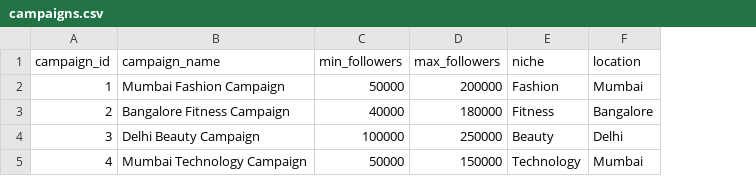
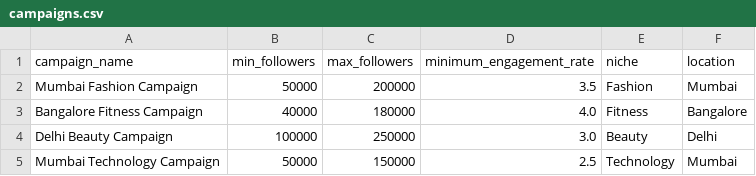
Before and after one commit to Rishiraj-45/creator-match-engine, a CSV file: evaluation/campaigns.csv, drawn as a sheet; removed rows and columns are numbered as before the commit, all else as after; the diff names each change by its address in the sheet, - before the commit and + after, or states it on an @@ line.

```diff
--- a/evaluation/campaigns.csv
+++ b/evaluation/campaigns.csv
-column A (campaign_id), rows 2-5: 1 | 2 | 3 | 4
+column D (minimum_engagement_rate), rows 2-5: 3.5 | 4.0 | 3.0 | 2.5
```
Also changed, not shown: data/creators.csv, 2 other files.
